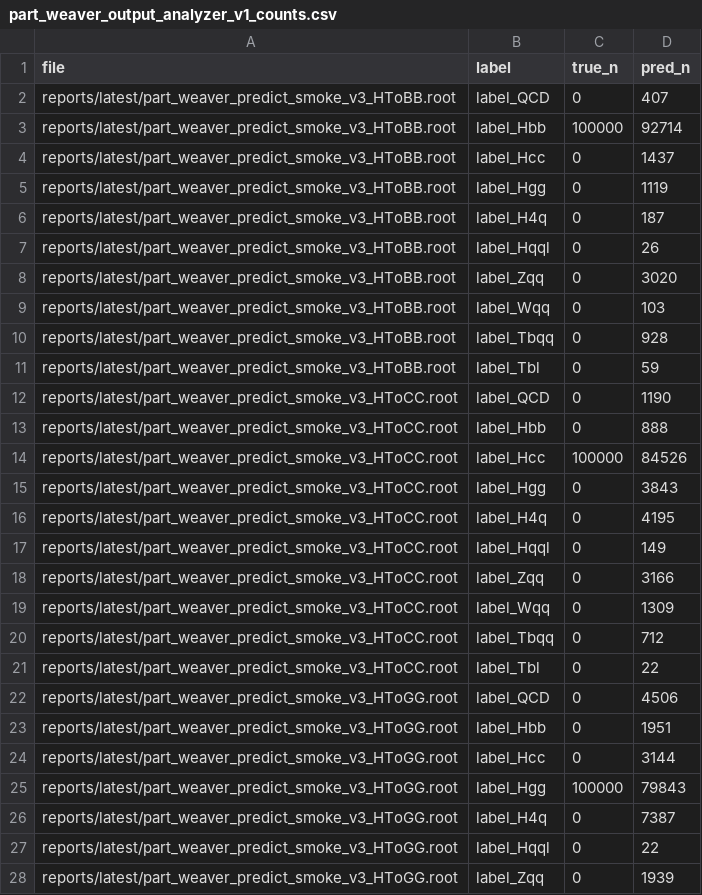
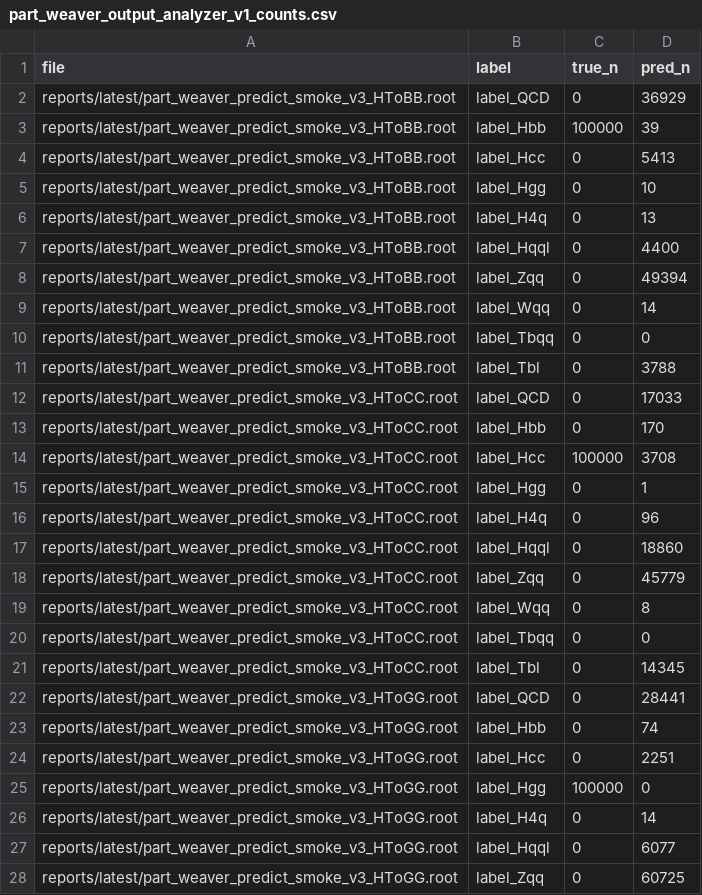
Before and after one commit to maxwelhelp/matrix_unified_system_particals, a CSV file: reports/latest/tables/part_weaver_output_analyzer_v1_counts.csv, drawn as a sheet; only a part is shown; the diff covers the shown part only.

```diff
--- a/reports/latest/tables/part_weaver_output_analyzer_v1_counts.csv
+++ b/reports/latest/tables/part_weaver_output_analyzer_v1_counts.csv
@@ -1,28 +1,28 @@
 file,label,true_n,pred_n
-reports/latest/part_weaver_predict_smoke_v3_HToBB.root,label_QCD,0,407
-reports/latest/part_weaver_predict_smoke_v3_HToBB.root,label_Hbb,100000,92714
-reports/latest/part_weaver_predict_smoke_v3_HToBB.root,label_Hcc,0,1437
-reports/latest/part_weaver_predict_smoke_v3_HToBB.root,label_Hgg,0,1119
-reports/latest/part_weaver_predict_smoke_v3_HToBB.root,label_H4q,0,187
-reports/latest/part_weaver_predict_smoke_v3_HToBB.root,label_Hqql,0,26
-reports/latest/part_weaver_predict_smoke_v3_HToBB.root,label_Zqq,0,3020
-reports/latest/part_weaver_predict_smoke_v3_HToBB.root,label_Wqq,0,103
-reports/latest/part_weaver_predict_smoke_v3_HToBB.root,label_Tbqq,0,928
-reports/latest/part_weaver_predict_smoke_v3_HToBB.root,label_Tbl,0,59
-reports/latest/part_weaver_predict_smoke_v3_HToCC.root,label_QCD,0,1190
-reports/latest/part_weaver_predict_smoke_v3_HToCC.root,label_Hbb,0,888
-reports/latest/part_weaver_predict_smoke_v3_HToCC.root,label_Hcc,100000,84526
-reports/latest/part_weaver_predict_smoke_v3_HToCC.root,label_Hgg,0,3843
-reports/latest/part_weaver_predict_smoke_v3_HToCC.root,label_H4q,0,4195
-reports/latest/part_weaver_predict_smoke_v3_HToCC.root,label_Hqql,0,149
-reports/latest/part_weaver_predict_smoke_v3_HToCC.root,label_Zqq,0,3166
-reports/latest/part_weaver_predict_smoke_v3_HToCC.root,label_Wqq,0,1309
-reports/latest/part_weaver_predict_smoke_v3_HToCC.root,label_Tbqq,0,712
-reports/latest/part_weaver_predict_smoke_v3_HToCC.root,label_Tbl,0,22
-reports/latest/part_weaver_predict_smoke_v3_HToGG.root,label_QCD,0,4506
-reports/latest/part_weaver_predict_smoke_v3_HToGG.root,label_Hbb,0,1951
-reports/latest/part_weaver_predict_smoke_v3_HToGG.root,label_Hcc,0,3144
-reports/latest/part_weaver_predict_smoke_v3_HToGG.root,label_Hgg,100000,79843
-reports/latest/part_weaver_predict_smoke_v3_HToGG.root,label_H4q,0,7387
-reports/latest/part_weaver_predict_smoke_v3_HToGG.root,label_Hqql,0,22
-reports/latest/part_weaver_predict_smoke_v3_HToGG.root,label_Zqq,0,1939
+reports/latest/part_weaver_predict_smoke_v3_HToBB.root,label_QCD,0,36929
+reports/latest/part_weaver_predict_smoke_v3_HToBB.root,label_Hbb,100000,39
+reports/latest/part_weaver_predict_smoke_v3_HToBB.root,label_Hcc,0,5413
+reports/latest/part_weaver_predict_smoke_v3_HToBB.root,label_Hgg,0,10
+reports/latest/part_weaver_predict_smoke_v3_HToBB.root,label_H4q,0,13
+reports/latest/part_weaver_predict_smoke_v3_HToBB.root,label_Hqql,0,4400
+reports/latest/part_weaver_predict_smoke_v3_HToBB.root,label_Zqq,0,49394
+reports/latest/part_weaver_predict_smoke_v3_HToBB.root,label_Wqq,0,14
+reports/latest/part_weaver_predict_smoke_v3_HToBB.root,label_Tbqq,0,0
+reports/latest/part_weaver_predict_smoke_v3_HToBB.root,label_Tbl,0,3788
+reports/latest/part_weaver_predict_smoke_v3_HToCC.root,label_QCD,0,17033
+reports/latest/part_weaver_predict_smoke_v3_HToCC.root,label_Hbb,0,170
+reports/latest/part_weaver_predict_smoke_v3_HToCC.root,label_Hcc,100000,3708
+reports/latest/part_weaver_predict_smoke_v3_HToCC.root,label_Hgg,0,1
+reports/latest/part_weaver_predict_smoke_v3_HToCC.root,label_H4q,0,96
+reports/latest/part_weaver_predict_smoke_v3_HToCC.root,label_Hqql,0,18860
+reports/latest/part_weaver_predict_smoke_v3_HToCC.root,label_Zqq,0,45779
+reports/latest/part_weaver_predict_smoke_v3_HToCC.root,label_Wqq,0,8
+reports/latest/part_weaver_predict_smoke_v3_HToCC.root,label_Tbqq,0,0
+reports/latest/part_weaver_predict_smoke_v3_HToCC.root,label_Tbl,0,14345
+reports/latest/part_weaver_predict_smoke_v3_HToGG.root,label_QCD,0,28441
+reports/latest/part_weaver_predict_smoke_v3_HToGG.root,label_Hbb,0,74
+reports/latest/part_weaver_predict_smoke_v3_HToGG.root,label_Hcc,0,2251
+reports/latest/part_weaver_predict_smoke_v3_HToGG.root,label_Hgg,100000,0
+reports/latest/part_weaver_predict_smoke_v3_HToGG.root,label_H4q,0,14
+reports/latest/part_weaver_predict_smoke_v3_HToGG.root,label_Hqql,0,6077
+reports/latest/part_weaver_predict_smoke_v3_HToGG.root,label_Zqq,0,60725
```
Also changed, not shown: 73 edited cells elsewhere in this file, reports/latest/tables/part_weaver_output_analyzer_v1_pairs.csv, reports/latest/tables/part_weaver_output_analyzer_v1_summary.csv, 2 other files.
